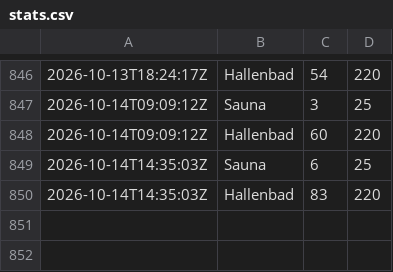
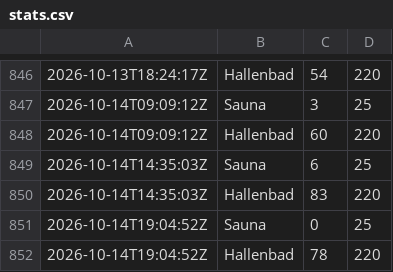
Before and after one commit to Chase22/badino-stats, a CSV file: stats.csv, drawn as a sheet; only a part is shown, gaps mark what is left out; the diff names each change by its address in the sheet, - before the commit and + after, or states it on an @@ line.

```diff
--- a/stats.csv
+++ b/stats.csv
+row 851: 2026-10-14T19:04:52Z | Sauna | 0 | 25
+row 852: 2026-10-14T19:04:52Z | Hallenbad | 78 | 220
```
